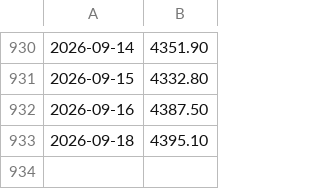
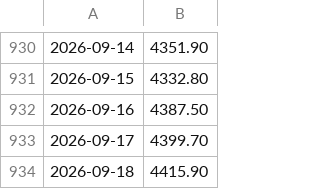
Before and after one commit to ifxquantbot/edge-data, a CSV file: data/gold.csv, drawn as a sheet; only a part is shown, gaps mark what is left out.

```diff
--- a/data/gold.csv
+++ b/data/gold.csv
@@ -932,2 +932,3 @@
 2026-09-16,4387.50
-2026-09-18,4395.10
+2026-09-17,4399.70
+2026-09-18,4415.90
```
Also changed, not shown: data/btc.csv, data/dxy.csv, 8 other files.
